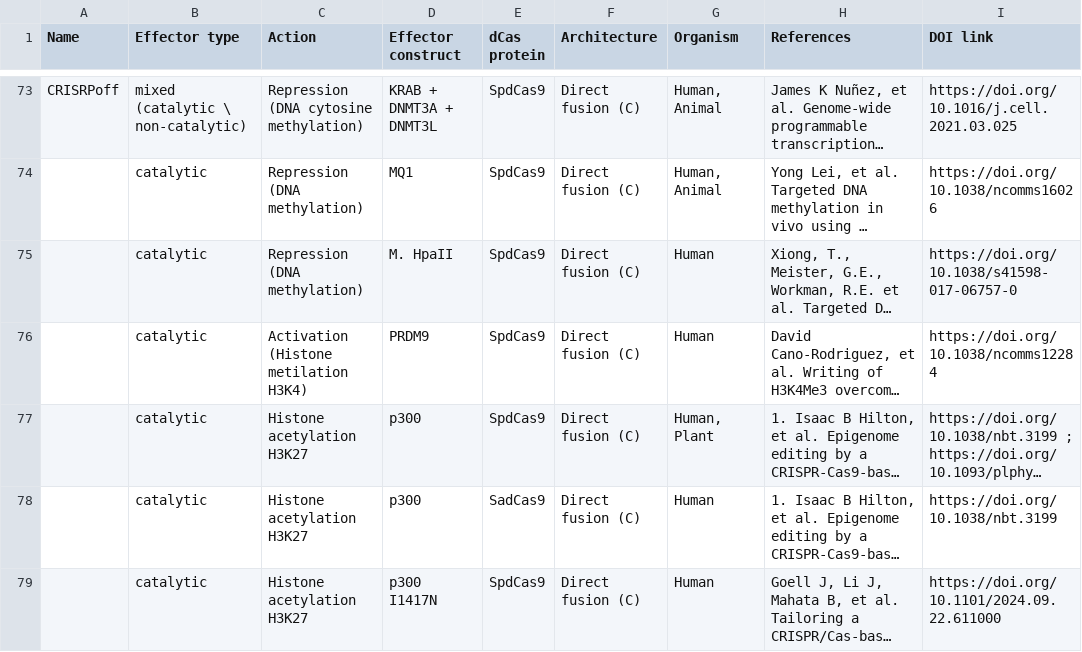
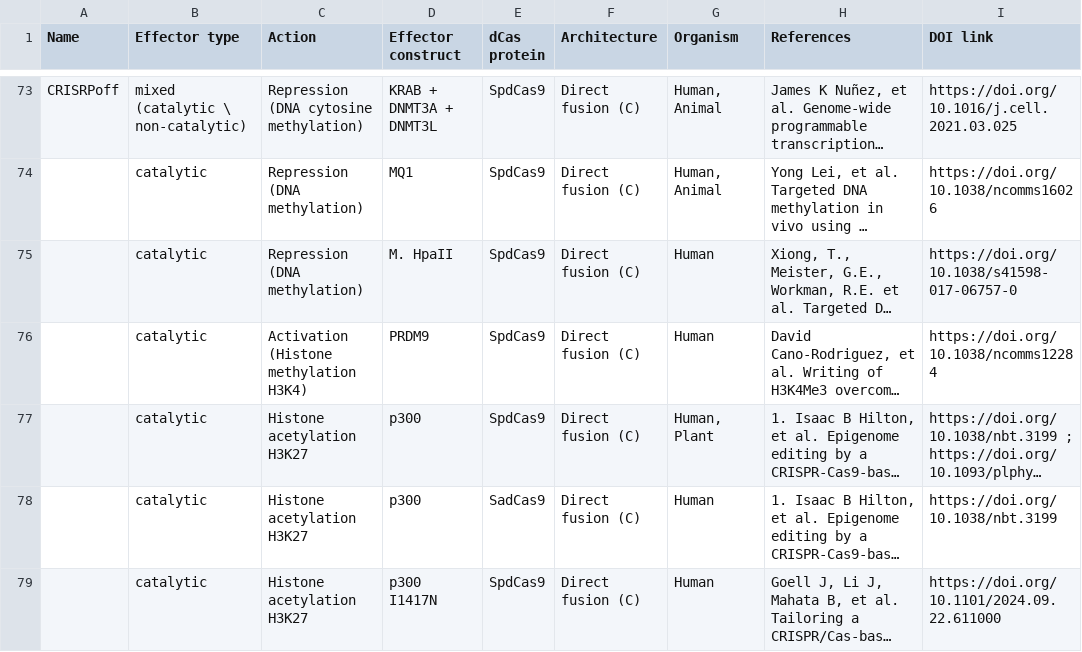
Before and after one commit to intbio/Kovalev_et_al_2025, a CSV file: ST1.csv, drawn as a sheet; only a part is shown, gaps mark what is left out; long unchanged cells end in …; the diff covers the shown part only; the diff names each change by its address in the sheet, - before the commit and + after, or states it on an @@ line.

```diff
--- a/ST1.csv
+++ b/ST1.csv
-C76 (Action): Activation (Histone metilation H3K4)
+C76 (Action): Activation (Histone methylation H3K4)
```
Also changed, not shown: 22 edited cells elsewhere in this file.
